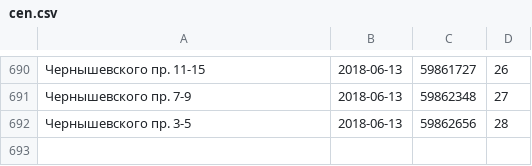
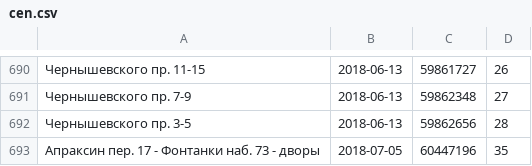
Before and after one commit to AntonKhorev/oplofk, a CSV file: cen.csv, drawn as a sheet; only a part is shown, gaps mark what is left out.

```diff
--- a/cen.csv
+++ b/cen.csv
@@ -692 +692,2 @@
 Чернышевского пр. 3-5;2018-06-13;59862656;28
+Апраксин пер. 17 - Фонтанки наб. 73 - дворы;2018-07-05;60447196;35
```
Also changed, not shown: adm-inf.csv, 3 other files.
